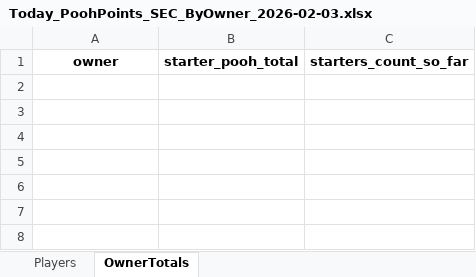
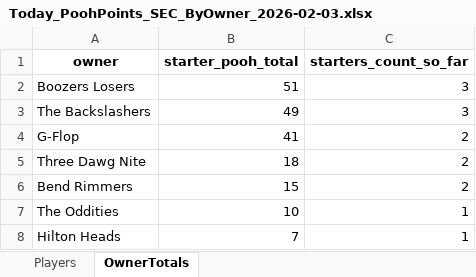
Before and after one commit to hal9000moncrief-dotcom/Pooh-League, an Excel workbook: docs/Today_PoohPoints_SEC_ByOwner_2026-02-03.xlsx, sheet OwnerTotals, drawn as a sheet; values as stored, in another font and other column widths than the file's, no borders; the diff names each change by its address in the sheet, - before the commit and + after, or states it on an @@ line.

```diff
--- a/docs/Today_PoohPoints_SEC_ByOwner_2026-02-03.xlsx (sheet OwnerTotals)
+++ b/docs/Today_PoohPoints_SEC_ByOwner_2026-02-03.xlsx (sheet OwnerTotals)
+row 2: Boozers Losers | 51 | 3
+row 3: The Backslashers | 49 | 3
+row 4: G-Flop | 41 | 2
+row 5: Three Dawg Nite | 18 | 2
+row 6: Bend Rimmers | 15 | 2
+row 7: The Oddities | 10 | 1
+row 8: Hilton Heads | 7 | 1
```
Also changed, not shown: sheet Players, 3 other files.
